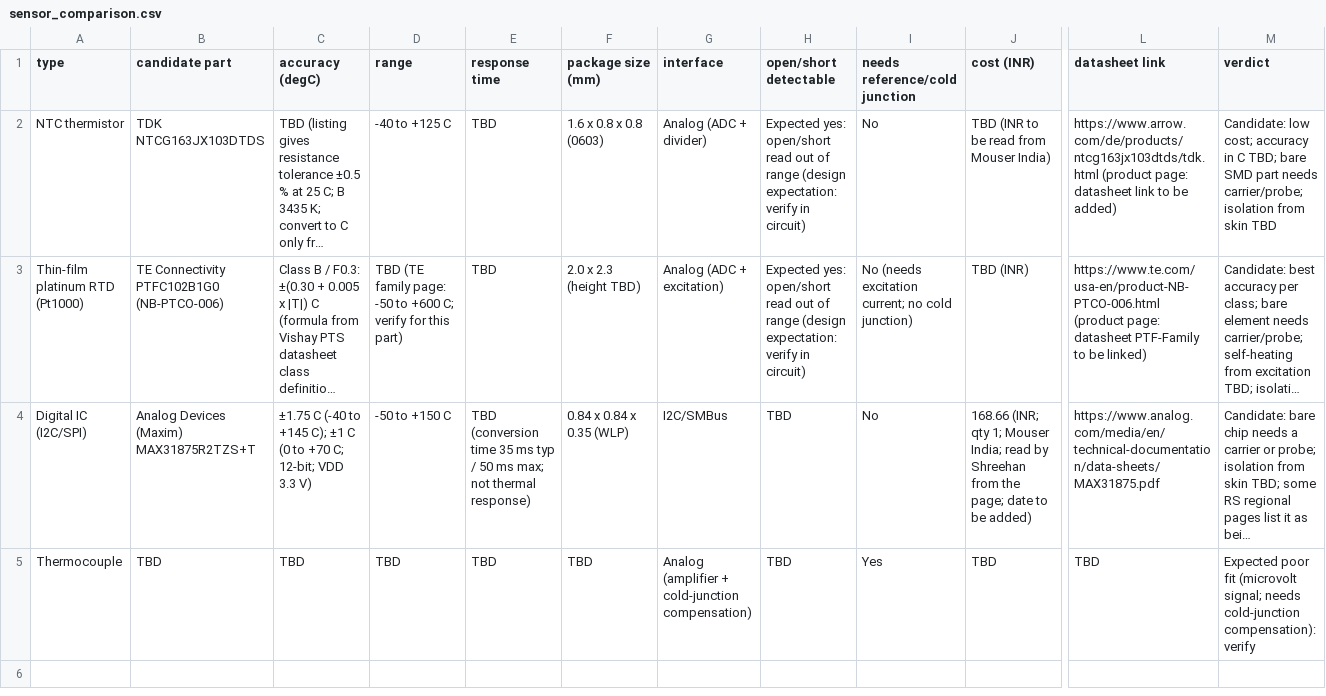
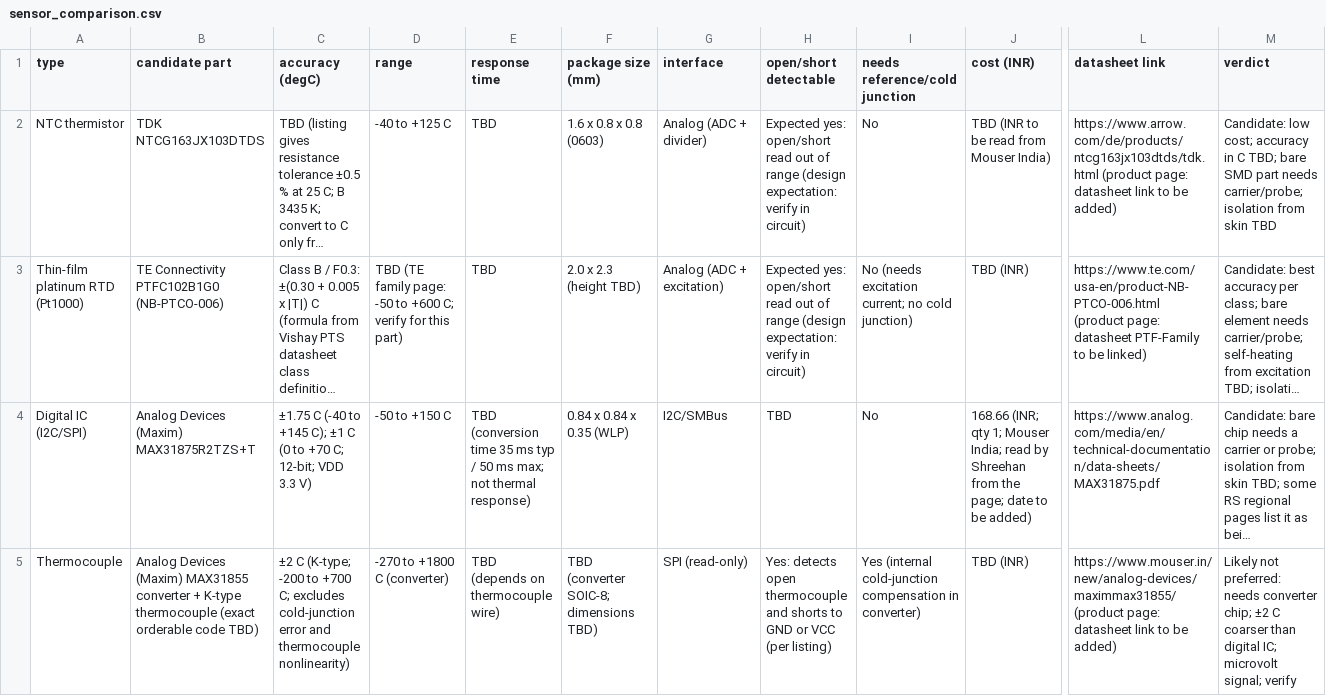
Before and after one commit to shreehannayak/neram-thermal-ditital-twin, a CSV file: hardware/comparisons/sensor_comparison.csv, drawn as a sheet; only a part is shown, gaps mark what is left out; long unchanged cells end in …; the diff names each change by its address in the sheet, - before the commit and + after, or states it on an @@ line.

Commit message:
Update sensor_comparison.csv

```diff
--- a/hardware/comparisons/sensor_comparison.csv
+++ b/hardware/comparisons/sensor_comparison.csv
-B5 (candidate part): TBD
+B5 (candidate part): Analog Devices (Maxim) MAX31855 converter + K-type thermocouple (exact orderable code TBD)
-C5 (accuracy (degC)): TBD
+C5 (accuracy (degC)): ±2 C (K-type; -200 to +700 C; excludes cold-junction error and thermocouple nonlinearity)
-D5 (range): TBD
+D5 (range): -270 to +1800 C (converter)
-E5 (response time): TBD
+E5 (response time): TBD (depends on thermocouple wire)
-F5 (package size (mm)): TBD
+F5 (package size (mm)): TBD (converter SOIC-8; dimensions TBD)
-G5 (interface): Analog (amplifier + cold-junction compensation)
+G5 (interface): SPI (read-only)
-H5 (open/short detectable): TBD
+H5 (open/short detectable): Yes: detects open thermocouple and shorts to GND or VCC (per listing)
-I5 (needs reference/cold junction): Yes
+I5 (needs reference/cold junction): Yes (internal cold-junction compensation in converter)
-J5 (cost (INR)): TBD
+J5 (cost (INR)): TBD (INR)
-L5 (datasheet link): TBD
+L5 (datasheet link): https://www.mouser.in/new/analog-devices/maximmax31855/ (product page: datasheet link to be added)
-M5 (verdict): Expected poor fit (microvolt signal; needs cold-junction compensation): verify
+M5 (verdict): Likely not preferred: needs converter chip; ±2 C coarser than digital IC; microvolt signal; verify
```
